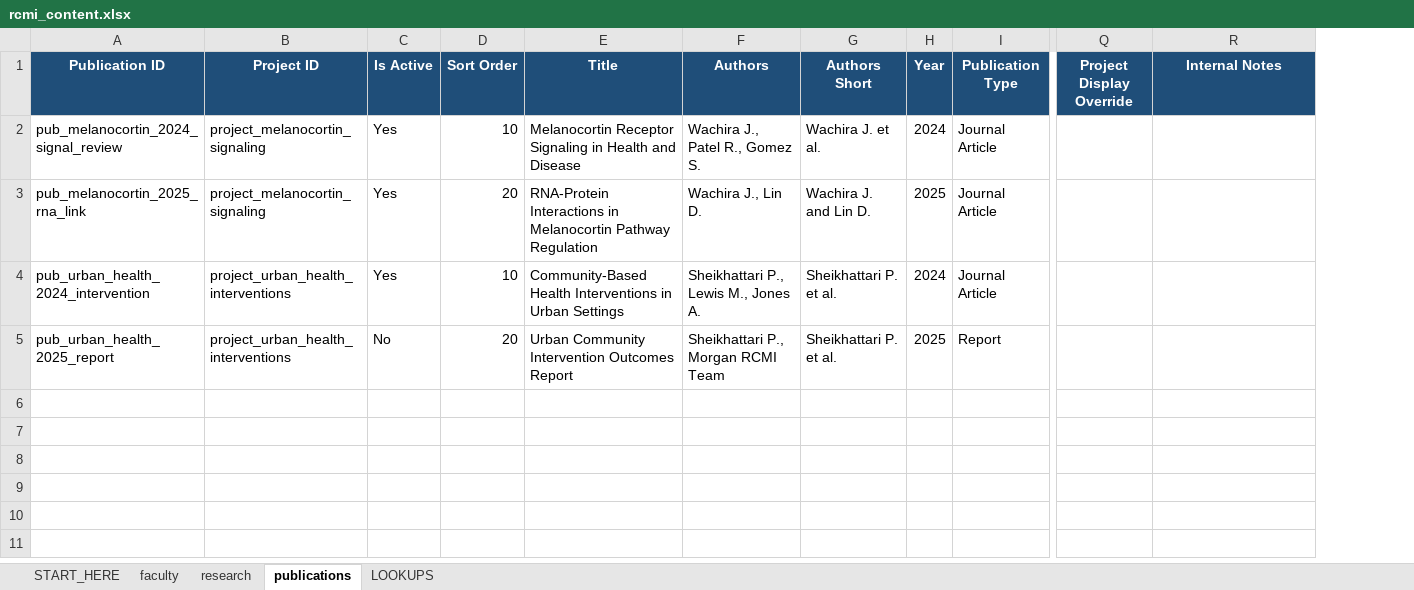
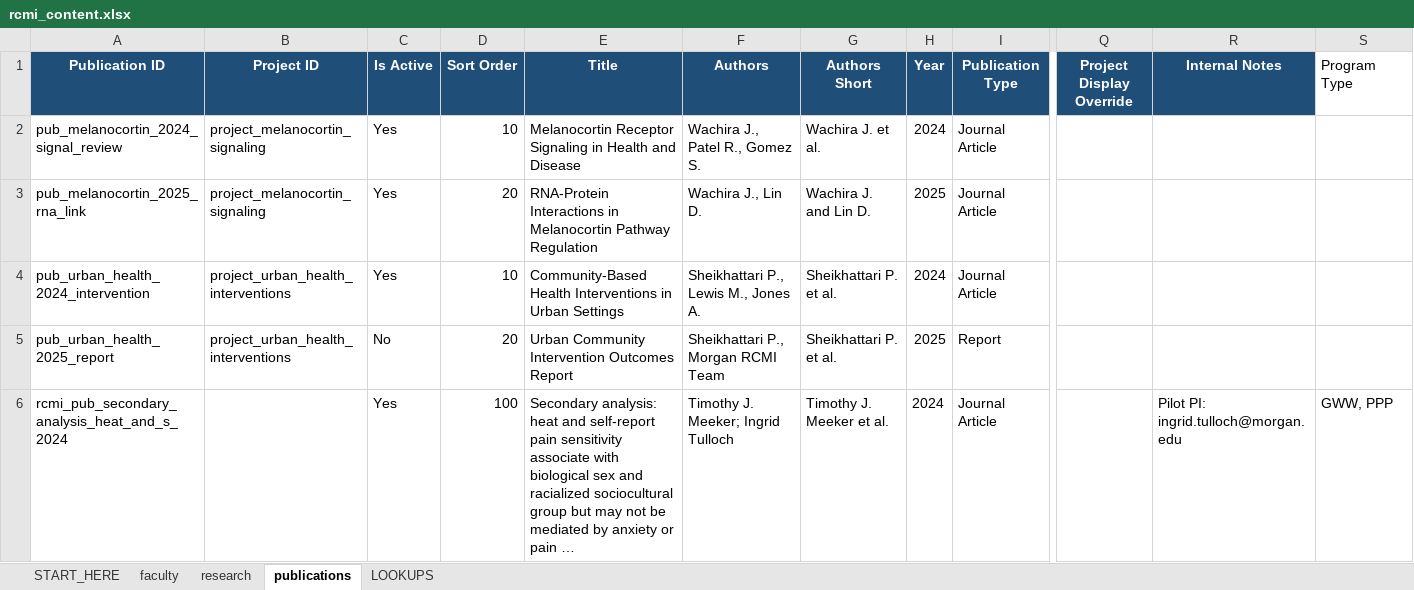
Before and after one commit to MorganRCMI/rcmi-idc-website, an Excel workbook: workbook/rcmi_content.xlsx, sheet publications, drawn as a sheet; only a part is shown, gaps mark what is left out; values as stored, in another font and other column widths than the file's, no borders; rows hold the shown columns only; the diff covers the shown part only; the diff names each change by its address in the sheet, - before the commit and + after, or states it on an @@ line.

```diff
--- a/workbook/rcmi_content.xlsx (sheet publications)
+++ b/workbook/rcmi_content.xlsx (sheet publications)
+column S (Program Type), empty
+row 6: rcmi_pub_secondary_analysis_heat_and_s_2024 |  | Yes | 100 | Secondary analysis: heat and self-report pain sensitivity associate with biological sex and racialized sociocultural group but may not be mediated by anxiety or pain … | Timothy J. Meeker; Ingrid Tulloch | Timothy J. Meeker et al. | 2024 | Journal Article |  | Pilot PI: ingrid.tulloch@morgan.edu | GWW, PPP
```
Also changed, not shown: 95 added rows elsewhere in this sheet, sheet faculty, sheet research, 50 other files.
